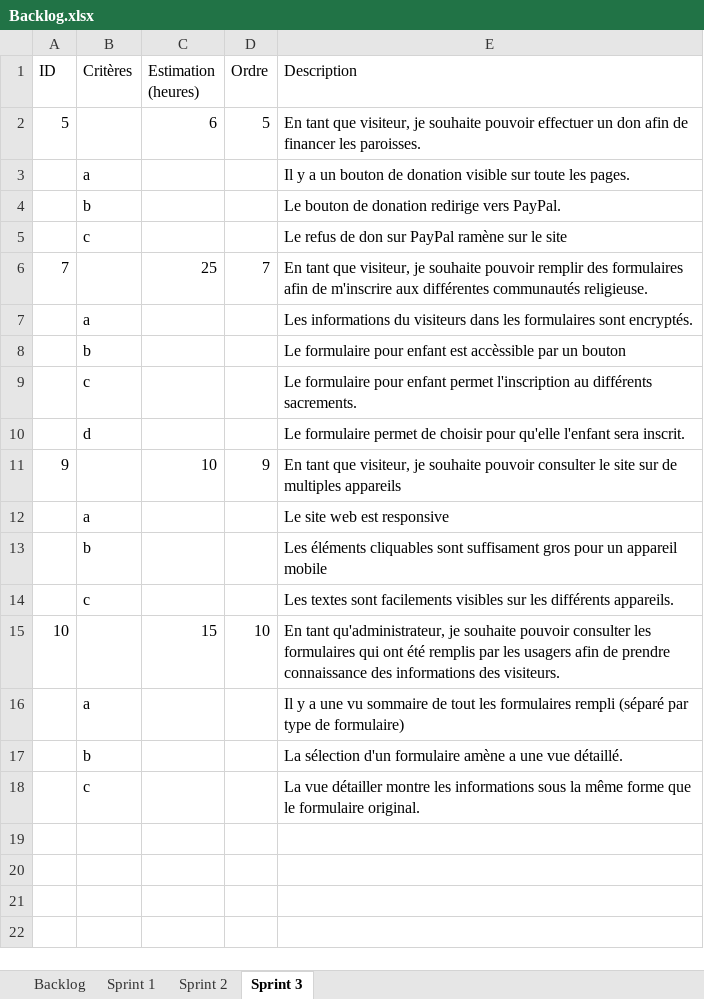
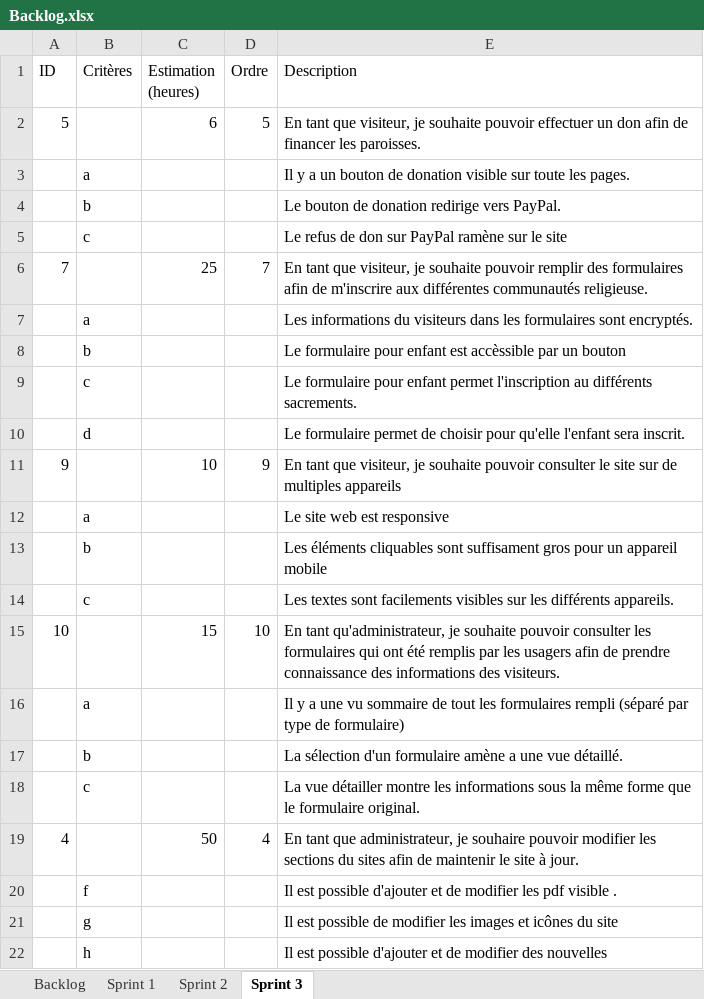
Before and after one commit to llSkyTechll/Project-ESP, an Excel workbook: Backlog.xlsx, sheet Sprint 3, drawn as a sheet; values as stored, in another font and other column widths than the file's, no borders; the diff names each change by its address in the sheet, - before the commit and + after, or states it on an @@ line.

Commit message:
backlog suite

```diff
--- a/Backlog.xlsx (sheet Sprint 3)
+++ b/Backlog.xlsx (sheet Sprint 3)
+row 19: 4 |  | 50 | 4 | En tant que administrateur, je souhaire pouvoir modifier les sections du sites afin de maintenir le site à jour.
+row 20:  | f |  |  | Il est possible d'ajouter et de modifier les pdf visible .
+row 21:  | g |  |  | Il est possible de modifier les images et icônes du site
+row 22:  | h |  |  | Il est possible d'ajouter et de modifier des nouvelles
```
